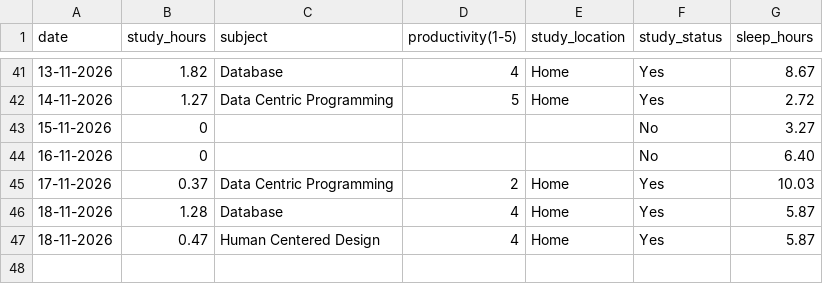
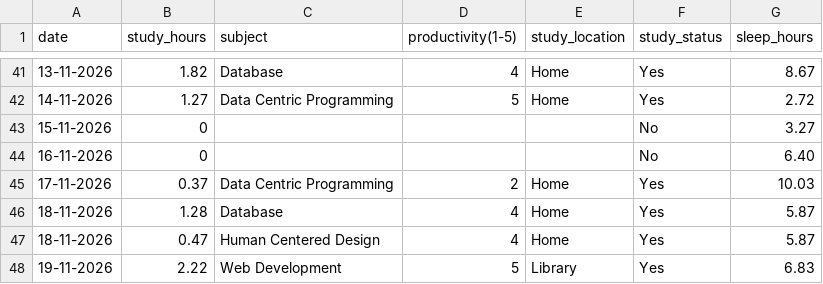
Before and after one commit to Askada21/dcp-assignment, a CSV file: data/study_tracker.csv, drawn as a sheet; only a part is shown, gaps mark what is left out; the diff names each change by its address in the sheet, - before the commit and + after, or states it on an @@ line.

Commit message:
Add day 35

```diff
--- a/data/study_tracker.csv
+++ b/data/study_tracker.csv
+row 48: 19-11-2026 | 2.22 | Web Development | 5 | Library | Yes | 6.83
```
